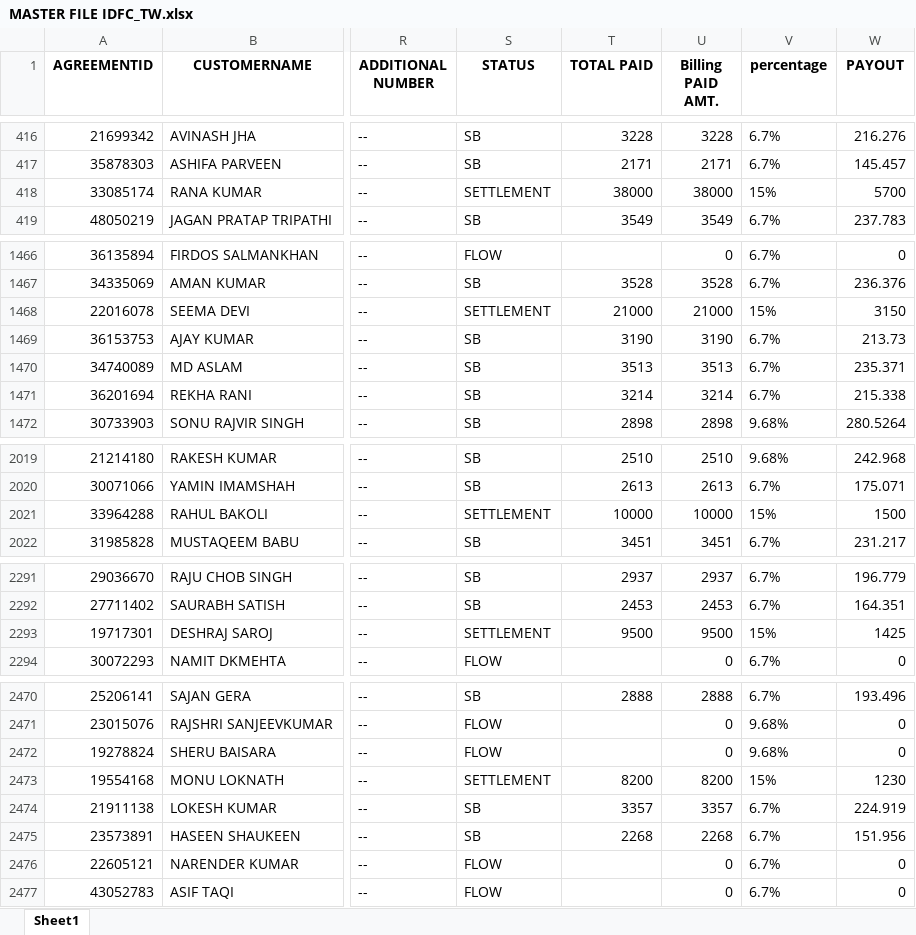
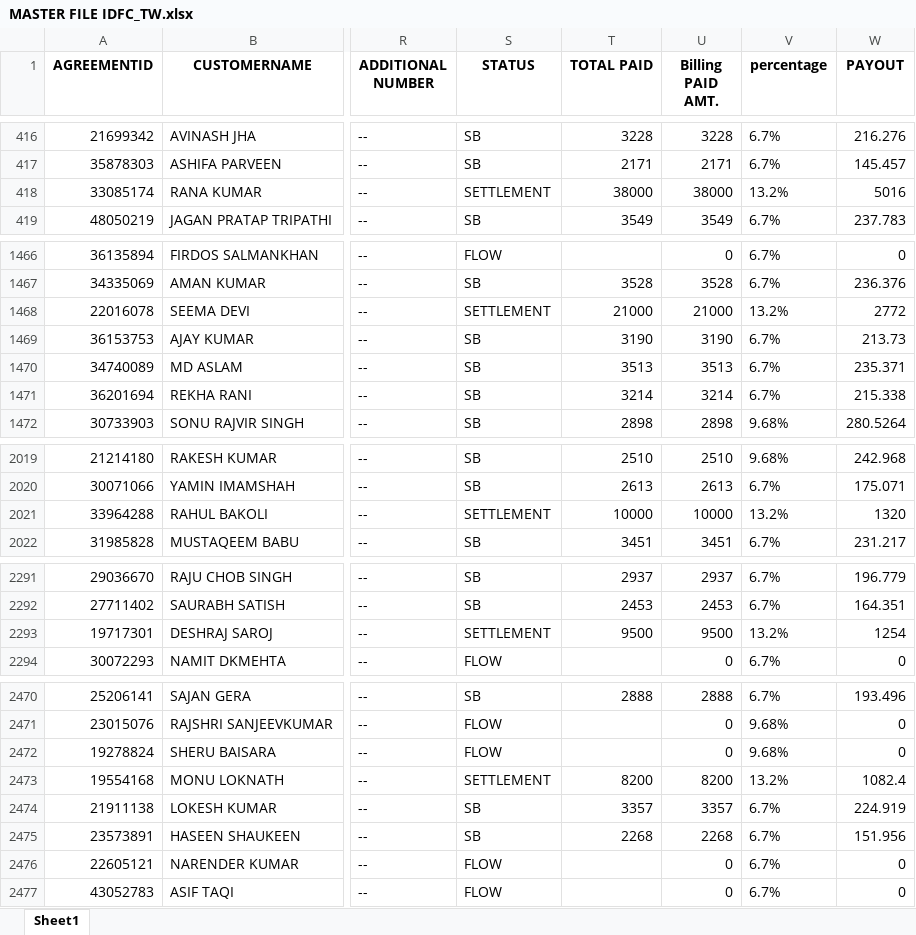
Before and after one commit to mohaksehgal/Website_on_MAC, an Excel workbook: media/IDFC_TW/FOS Salary/FEB 22/MASTER FILE IDFC_TW.xlsx, sheet Sheet1, drawn as a sheet; only a part is shown, gaps mark what is left out; values as stored, in another font and other column widths than the file's, no borders; the diff covers the shown part only; the diff names each change by its address in the sheet, - before the commit and + after, or states it on an @@ line.

```diff
--- a/media/IDFC_TW/FOS Salary/FEB 22/MASTER FILE IDFC_TW.xlsx (sheet Sheet1)
+++ b/media/IDFC_TW/FOS Salary/FEB 22/MASTER FILE IDFC_TW.xlsx (sheet Sheet1)
-V418 (percentage): 15%
+V418 (percentage): 13.2%
-W418 (PAYOUT): 5700
+W418 (PAYOUT): 5016
-V1468 (percentage): 15%
+V1468 (percentage): 13.2%
-W1468 (PAYOUT): 3150
+W1468 (PAYOUT): 2772
-V2021 (percentage): 15%
+V2021 (percentage): 13.2%
-W2021 (PAYOUT): 1500
+W2021 (PAYOUT): 1320
-V2293 (percentage): 15%
+V2293 (percentage): 13.2%
-W2293 (PAYOUT): 1425
+W2293 (PAYOUT): 1254
-V2473 (percentage): 15%
+V2473 (percentage): 13.2%
-W2473 (PAYOUT): 1230
+W2473 (PAYOUT): 1082.4
```
Also changed, not shown: 78 edited cells elsewhere in this sheet, media/IDFC_TW/Billing/FEB 22/BKT_Billing_IDFC_TW.xlsx, media/IDFC_TW/Billing/FEB 22/Final_Billing_IDFC_TW.xlsx, 2 other files.
